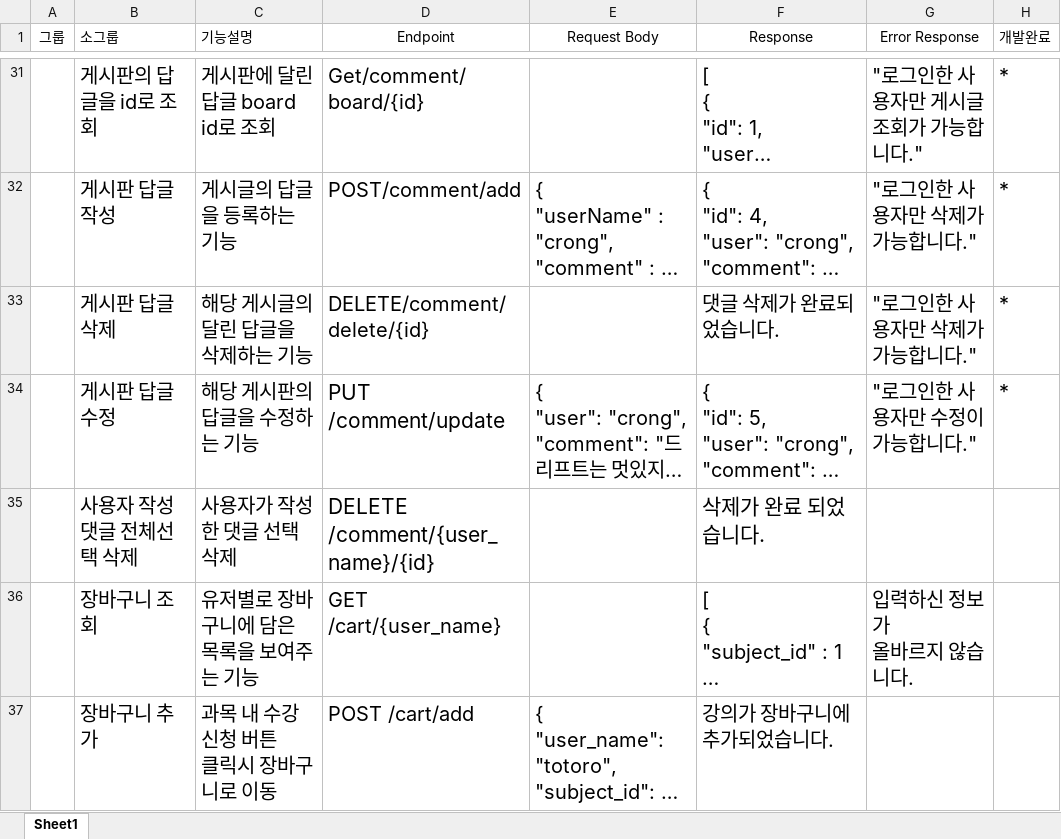
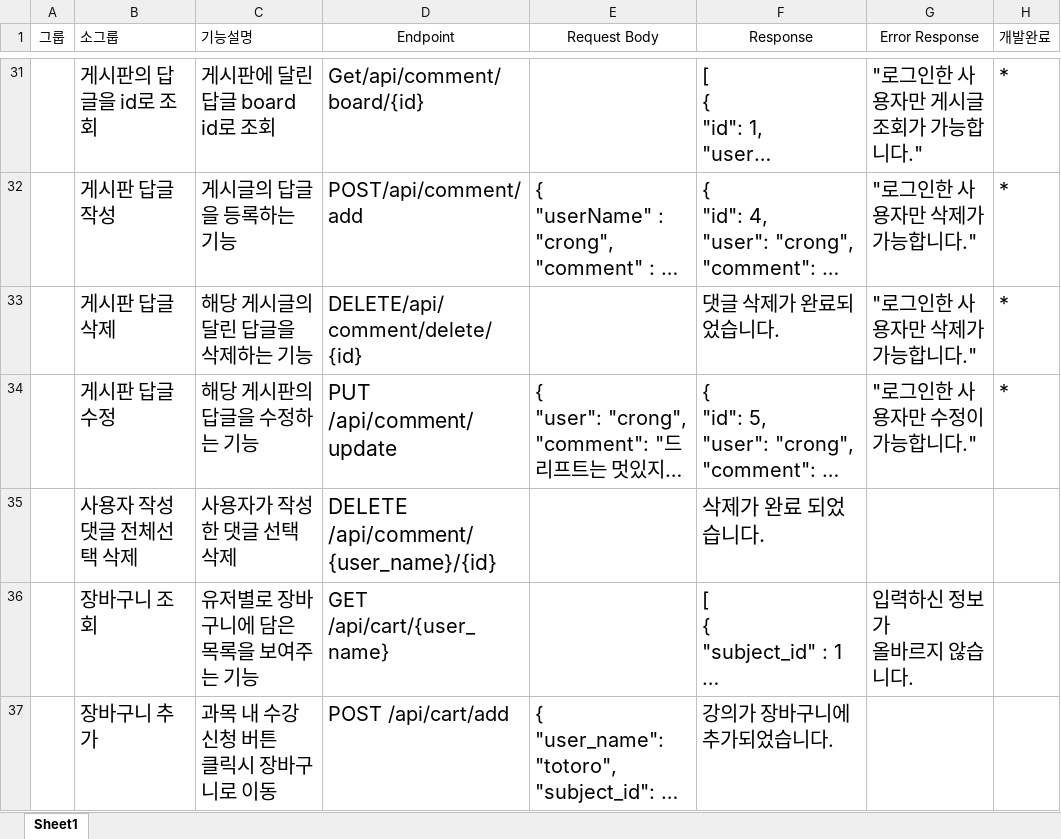
Before and after one commit to kjunwo/Spring, an Excel workbook: 문서/API(99).xlsx, sheet Sheet1, drawn as a sheet; only a part is shown, gaps mark what is left out; long unchanged cells end in …; values as stored, in another font and other column widths than the file's, no borders; the diff covers the shown part only; the diff names each change by its address in the sheet, - before the commit and + after, or states it on an @@ line.

```diff
--- a/문서/API(99).xlsx (sheet Sheet1)
+++ b/문서/API(99).xlsx (sheet Sheet1)
-D31 (Endpoint): Get/comment/board/{id}
+D31 (Endpoint): Get/api/comment/board/{id}
-D32 (Endpoint): POST/comment/add
+D32 (Endpoint): POST/api/comment/add
-D33 (Endpoint): DELETE/comment/delete/{id}
+D33 (Endpoint): DELETE/api/comment/delete/{id}
-D34 (Endpoint): PUT /comment/update
+D34 (Endpoint): PUT /api/comment/update
-D35 (Endpoint): DELETE /comment/{user_name}/{id}
+D35 (Endpoint): DELETE /api/comment/{user_name}/{id}
-D36 (Endpoint): GET /cart/{user_name}
+D36 (Endpoint): GET /api/cart/{user_name}
-D37 (Endpoint): POST /cart/add
+D37 (Endpoint): POST /api/cart/add
```
Also changed, not shown: 74 edited cells elsewhere in this sheet.
